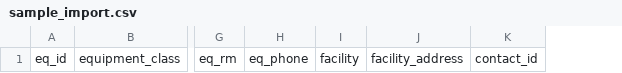
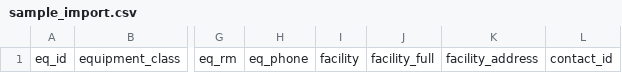
Before and after one commit to nickbevins/rems, a CSV file: static/sample_import.csv, drawn as a sheet; only a part is shown, gaps mark what is left out; the diff names each change by its address in the sheet, - before the commit and + after, or states it on an @@ line.

Commit message:
Add Full Facility, security hardening, CSV import/export rework, and cleanup
Full Facility: new facilities.facility_full (added by startup migration), set
in admin, shown on the equipment details page, and imported/exported as
facility_full.

Security: CSRF protection on every POST; only admins can grant admin rights,
set logins/passwords, change active status, or edit/delete admin accounts,
and nobody can demote, deactivate, or delete themselves; the personnel import
never grants admin; XSS fixes in the equipment details inline editor, the
capital bubble chart, and the compliance-test delete button; formula-safe CSV
and Excel exports; secure session cookie and proxy headers on Render;
failed-login throttling; POST-only logout.

Import/export: bulk edit merged into the equipment import (rows with an eq_id
update that record; only the columns in the file change); every cell read as
text; each row saved on its own with row-numbered errors; Excel BOM and
M/D/YYYY dates handled; compliance test types validated; compliance export
includes performed_by_id/reviewed_by_id so it re-imports cleanly.

Bugs: compliance dashboard/export crash when combining a filter with search;
exports match the page's filters; inline retire sets the retirement date;
capital category overlap check at open-ended boundaries; bad query
parameters no longer cause errors.

Cleanup: one shared equipment filter query; fixed query counts per page
instead of several per row; admin lookup tables share one set of routes and
two templates; shared CSV import runner and export helper; startup migration
drops eq_address, eq_eeoldate, eq_capcat, eq_capecst, renames old lowercase
test types, and removes the 'admin' role; unused API routes removed.

Docs: README, deployment guide, .env.example, APPLICATION_SUMMARY, and
DATABASE_DIAGRAM updated for the above, including the new
SESSION_COOKIE_SECURE and TRUSTED_PROXY_COUNT settings and the v1.3.0
changelog.

Take a database backup before deploying: the migration drops columns.

```diff
--- a/static/sample_import.csv
+++ b/static/sample_import.csv
+column J, row 1: facility_full
```
Also changed, not shown: 42 other files.
